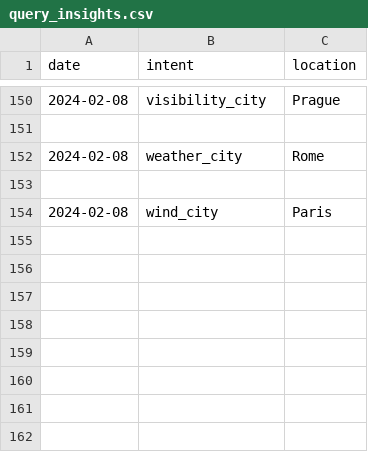
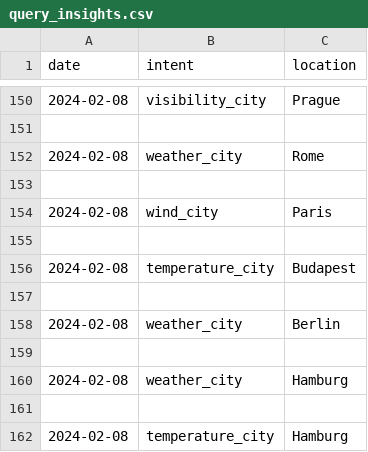
Before and after one commit to nferrari3444/weatherchatbot, a CSV file: query_insights.csv, drawn as a sheet; only a part is shown, gaps mark what is left out.

```diff
--- a/query_insights.csv
+++ b/query_insights.csv
@@ -154 +154,9 @@
 2024-02-08,wind_city,Paris
+
+2024-02-08,temperature_city,Budapest
+
+2024-02-08,weather_city,Berlin
+
+2024-02-08,weather_city,Hamburg
+
+2024-02-08,temperature_city,Hamburg
```
Also changed, not shown: 24 other files.
